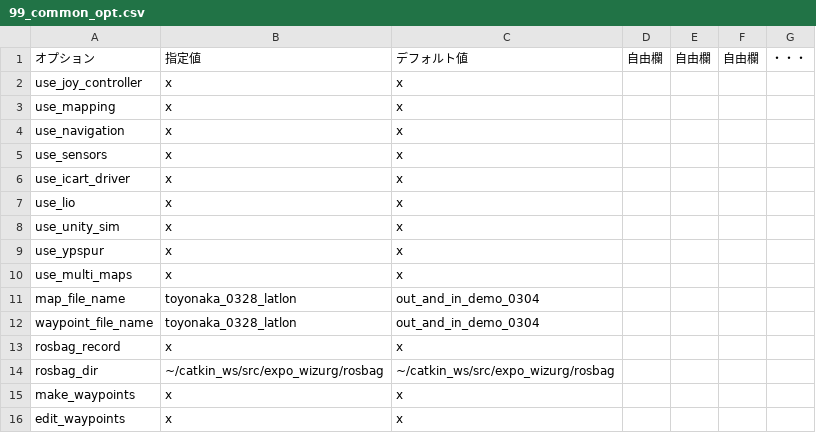
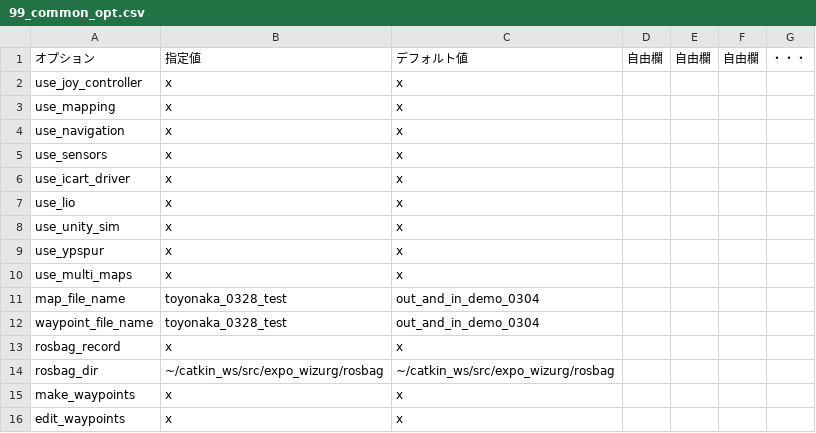
Before and after one commit to hokuyo-rd-release/hokuyo_navigation2, a CSV file: config/wizurg_opts/99_common_opt.csv, drawn as a sheet.

```diff
--- a/config/wizurg_opts/99_common_opt.csv
+++ b/config/wizurg_opts/99_common_opt.csv
@@ -10,4 +10,4 @@ use_ypspur,x,x,,,,
 use_multi_maps,x,x,,,,
-map_file_name,toyonaka_0328_latlon,out_and_in_demo_0304,,,,
-waypoint_file_name,toyonaka_0328_latlon,out_and_in_demo_0304,,,,
+map_file_name,toyonaka_0328_test,out_and_in_demo_0304,,,,
+waypoint_file_name,toyonaka_0328_test,out_and_in_demo_0304,,,,
 rosbag_record,x,x,,,,
```
Also changed, not shown: 7 other files.
